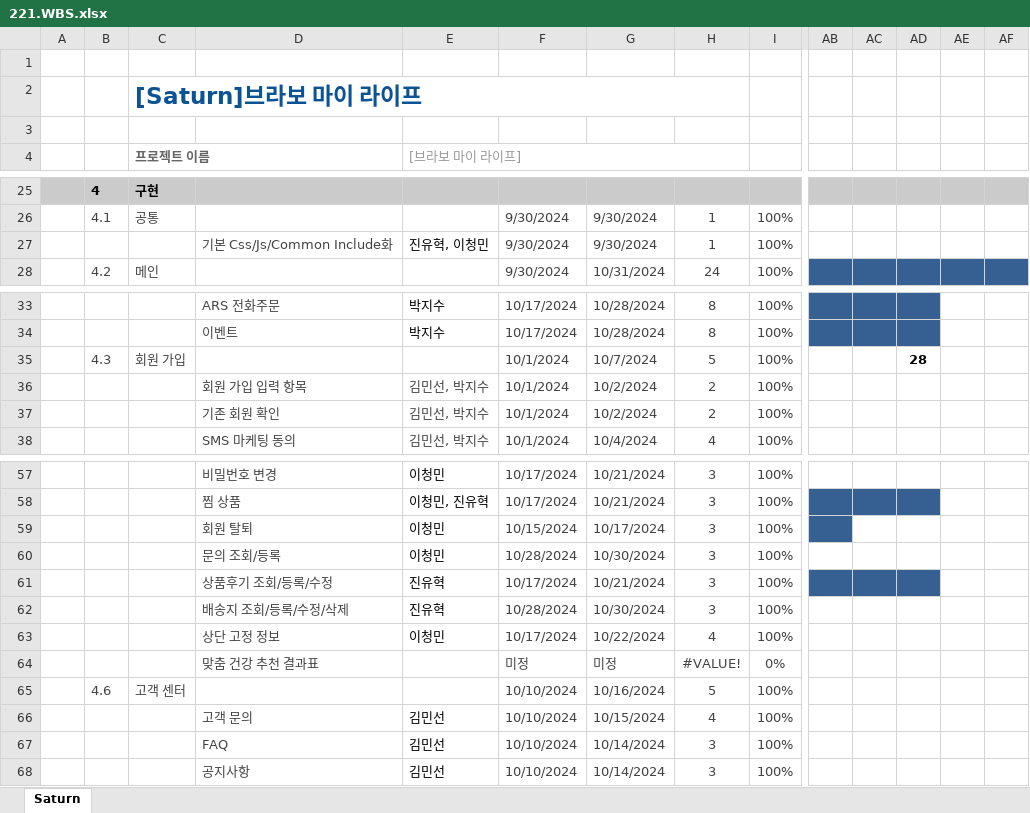
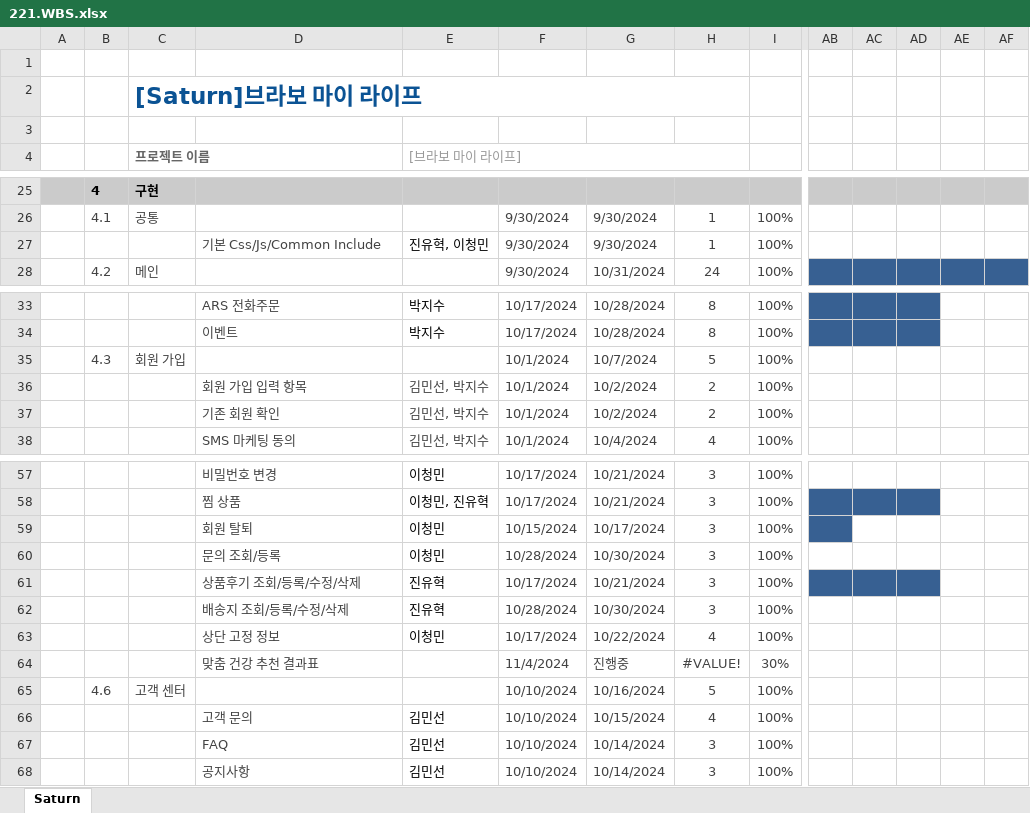
Before and after one commit to Parkjisoo00/ecommerce.saturn, an Excel workbook: resource/20.begin/220.schedule/221.WBS.xlsx, sheet Saturn, drawn as a sheet; only a part is shown, gaps mark what is left out; values as stored, in another font and other column widths than the file's, no borders; conditional formats not drawn; removed rows and columns are numbered as before the commit, all else as after; rows hold the shown columns only; the diff covers the shown part only; the diff names each change by its address in the sheet, - before the commit and + after, or states it on an @@ line.

```diff
--- a/resource/20.begin/220.schedule/221.WBS.xlsx (sheet Saturn)
+++ b/resource/20.begin/220.schedule/221.WBS.xlsx (sheet Saturn)
-D27: 기본 Css/Js/Common Include화
+D27: 기본 Css/Js/Common Include
-AD35: 28
+AD35: (empty)
-D61: 상품후기 조회/등록/수정
+D61: 상품후기 조회/등록/수정/삭제
-row 64:  |  |  | 맞춤 건강 추천 결과표 |  | 미정 | 미정 | #VALUE! | 0%
+row 64:  |  |  | 맞춤 건강 추천 결과표 |  | 11/4/2024 | 진행중 | #VALUE! | 30%
```
Also changed, not shown: 3 added rows, 3 removed rows and 20 edited cells elsewhere in this sheet, 13 other files.
